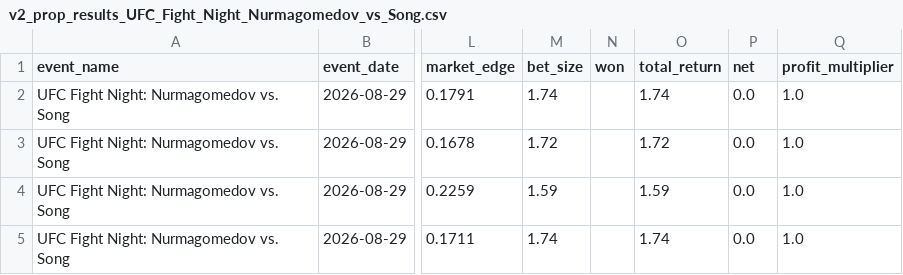
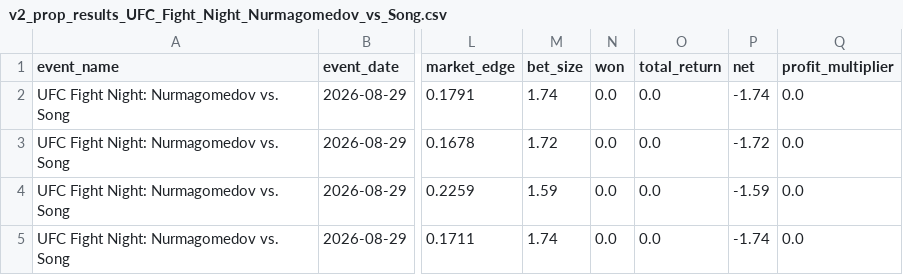
Before and after one commit to zwinship/OctaStats_UFC_Model_V2, a CSV file: results/v2_prop_results_UFC_Fight_Night_Nurmagomedov_vs_Song.csv, drawn as a sheet; only a part is shown, gaps mark what is left out; the diff names each change by its address in the sheet, - before the commit and + after, or states it on an @@ line.

Commit message:
Regrade V2 prop results: UFC Fight Night: Nurmagomedov vs. Song

```diff
--- a/results/v2_prop_results_UFC_Fight_Night_Nurmagomedov_vs_Song.csv
+++ b/results/v2_prop_results_UFC_Fight_Night_Nurmagomedov_vs_Song.csv
-N2:N5 (won): (empty)
+N2:N5 (won): 0.0
-O2 (total_return): 1.74
+O2 (total_return): 0.0
-P2 (net): 0.0
+P2 (net): -1.74
-Q2:Q5 (profit_multiplier): 1.0
+Q2:Q5 (profit_multiplier): 0.0
-O3 (total_return): 1.72
+O3 (total_return): 0.0
-P3 (net): 0.0
+P3 (net): -1.72
-O4 (total_return): 1.59
+O4 (total_return): 0.0
-P4 (net): 0.0
+P4 (net): -1.59
-O5 (total_return): 1.74
+O5 (total_return): 0.0
-P5 (net): 0.0
+P5 (net): -1.74
```
